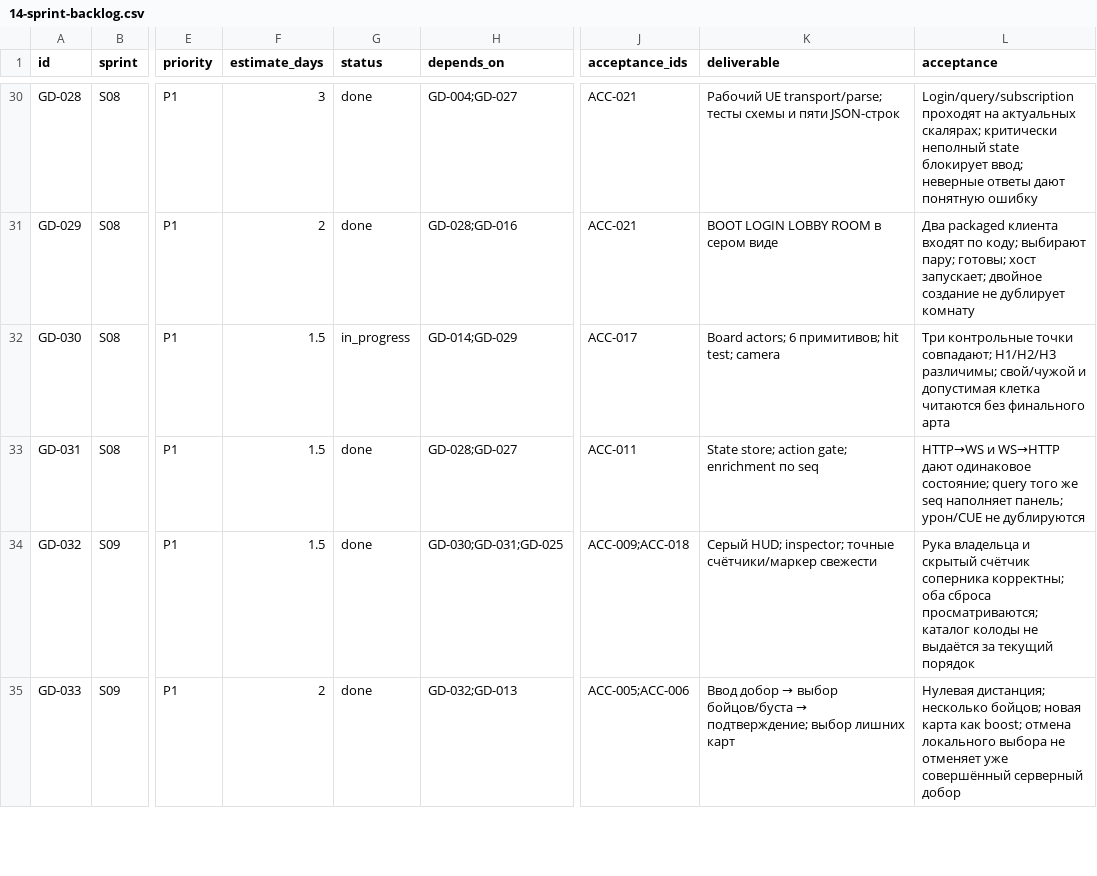
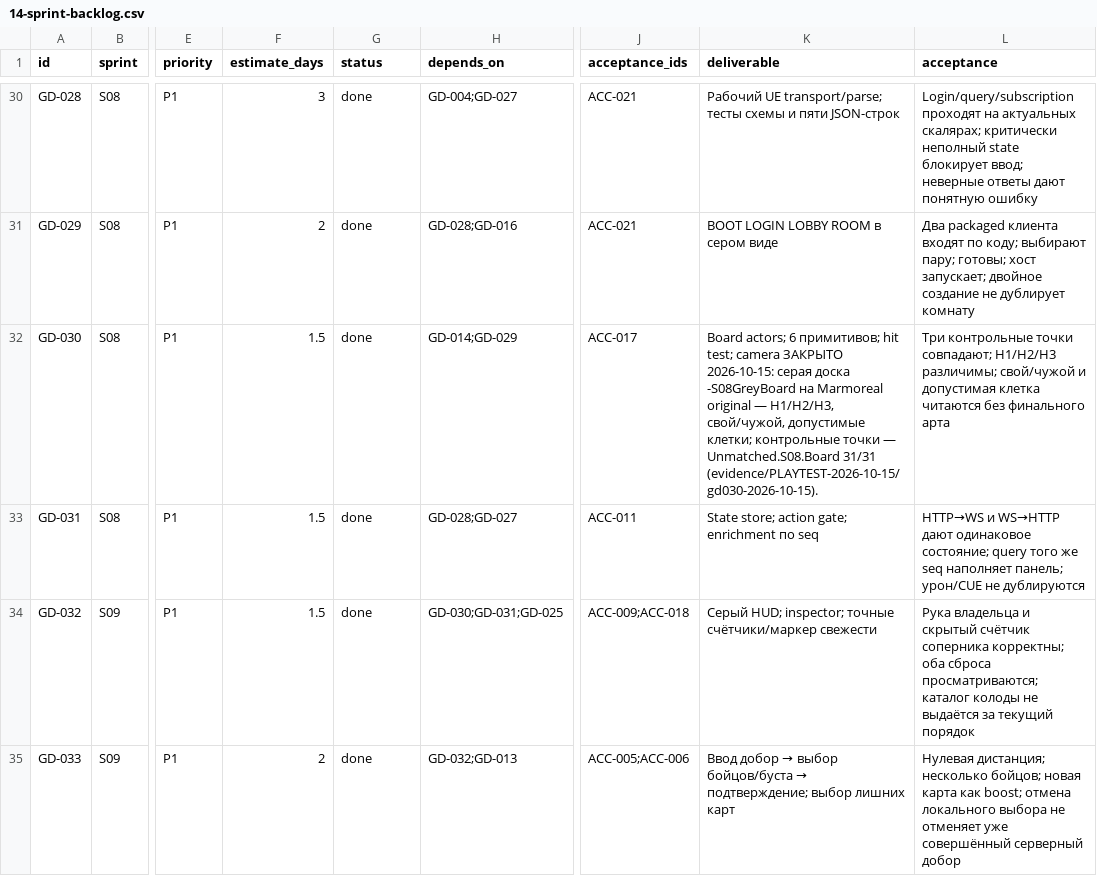
Before and after one commit to renlok87/unmatched, a CSV file: docs/game-design/14-sprint-backlog.csv, drawn as a sheet; only a part is shown, gaps mark what is left out; the diff names each change by its address in the sheet, - before the commit and + after, or states it on an @@ line.

```diff
--- a/docs/game-design/14-sprint-backlog.csv
+++ b/docs/game-design/14-sprint-backlog.csv
-G32 (status): in_progress
+G32 (status): done
-K32 (deliverable): …test; camera
+K32 (deliverable): …test; camera ЗАКРЫТО 2026-10-15: серая доска -S08GreyBoard на Marmoreal original — H1/H2/H3, свой/чужой, допустимые клетки; контрольные точки — Unmatched.S08.Board 31/31 (evidence/PLAYTEST-2026-10-15/gd030-2026-10-15).
```
Also changed, not shown: 3 other files.
